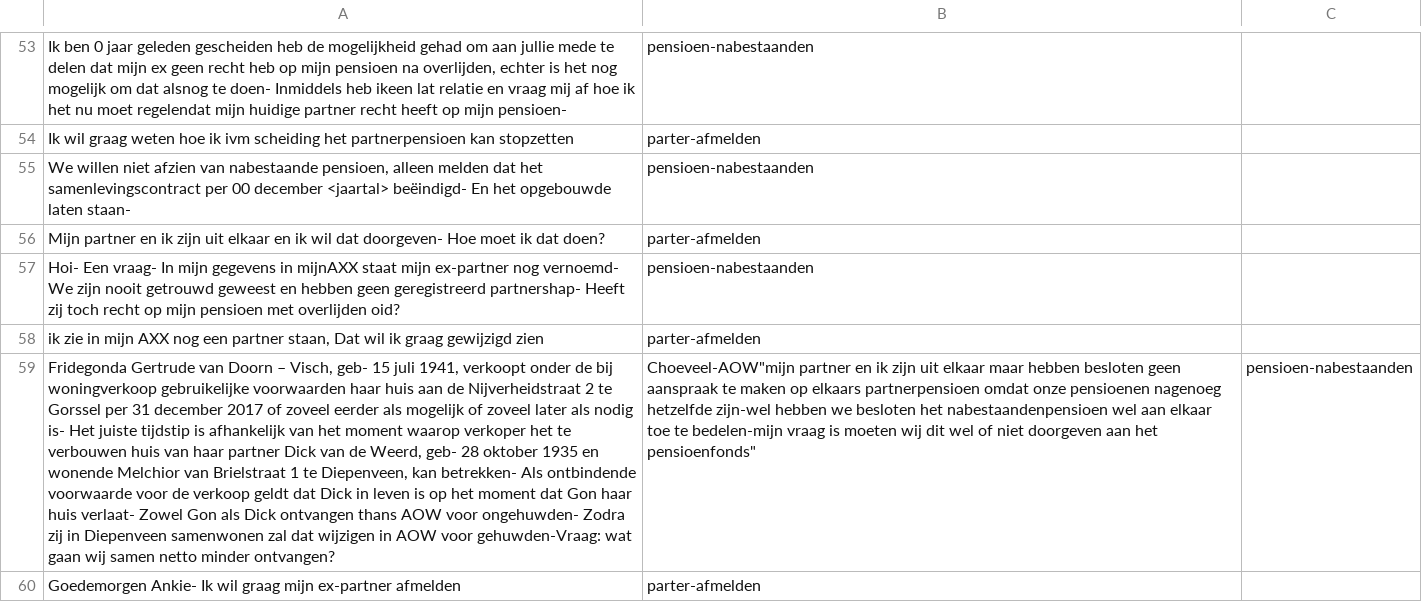
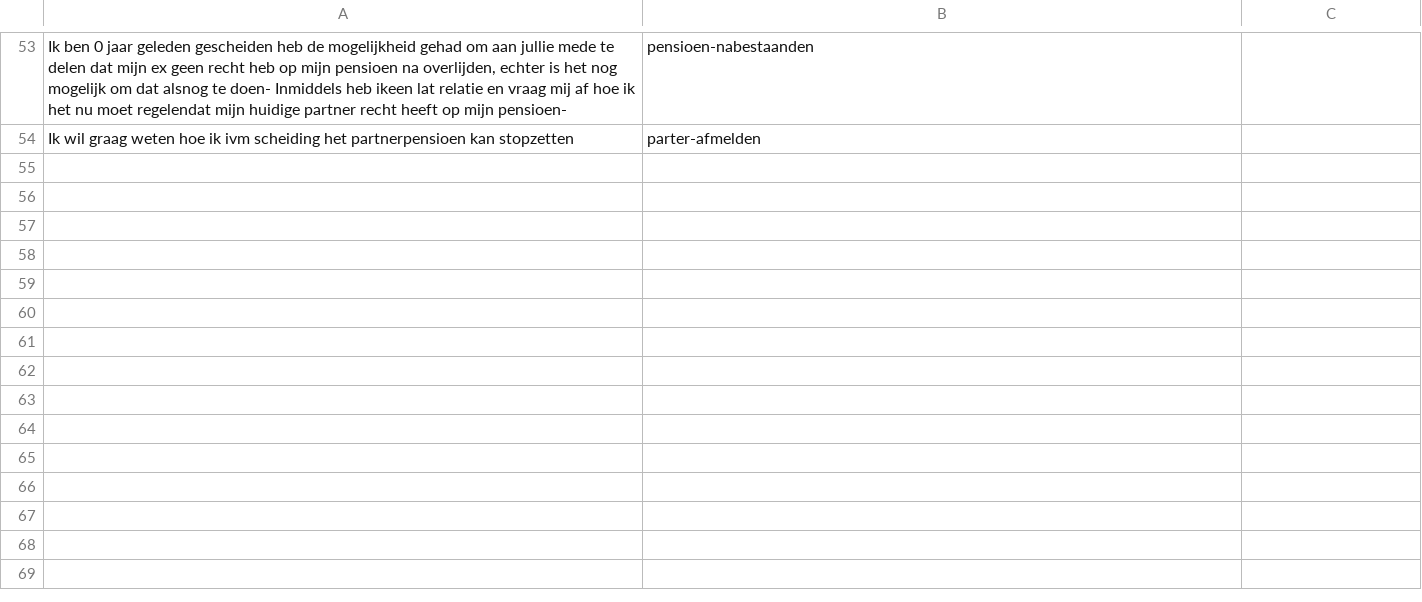
Before and after one commit to irpk/conversation-starter, a CSV file: training/intents.csv, drawn as a sheet; only a part is shown, gaps mark what is left out; the diff names each change by its address in the sheet, - before the commit and + after, or states it on an @@ line.

Commit message:
Update intents.csv

```diff
--- a/training/intents.csv
+++ b/training/intents.csv
-row 55: We willen niet afzien van nabestaande pensioen, alleen melden dat het samenlevingscontract per 00 december <jaartal> beëindigd- En het opgebouwde laten staan- | pensioen-nabestaanden
-row 56: Mijn partner en ik zijn uit elkaar en ik wil dat doorgeven- Hoe moet ik dat doen? | parter-afmelden
-row 57: Hoi- Een vraag- In mijn gegevens in mijnAXX staat mijn ex-partner nog vernoemd- We zijn nooit getrouwd geweest en hebben geen geregistreerd partnershap- Heeft zij toch recht op mijn pensioen met overlijden oid? | pensioen-nabestaanden
-row 58: ik zie in mijn AXX nog een partner staan, Dat wil ik graag gewijzigd zien | parter-afmelden
-row 59: Fridegonda Gertrude van Doorn – Visch, geb- 15 juli 1941, verkoopt onder de bij woningverkoop gebruikelijke voorwaarden haar huis aan de Nijverheidstraat 2 te Gorssel per 31 december 2017 of zoveel eerder als mogelijk of zoveel later als nodig is- Het juiste tijdstip is afhankelijk van het moment waarop verkoper het te verbouwen huis van haar partner Dick van de Weerd, geb- 28 oktober 1935 en wonende Melchior van Brielstraat 1 te Diepenveen, kan betrekken- Als ontbindende voorwaarde voor de verkoop geldt dat Dick in leven is op het moment dat Gon haar huis verlaat- Zowel Gon als Dick ontvangen thans AOW voor ongehuwden- Zodra zij in Diepenveen samenwonen zal dat wijzigen in AOW voor gehuwden-Vraag: wat gaan wij samen netto minder ontvangen? | Choeveel-AOW"mijn partner en ik zijn uit elkaar maar hebben besloten geen aanspraak te maken op elkaars partnerpensioen omdat onze pensioenen nagenoeg hetzelfde zijn-wel hebben we besloten het nabestaandenpensioen wel aan elkaar toe te bedelen-mijn vraag is moeten wij dit wel of niet doorgeven aan het pensioenfonds" | pensioen-nabestaanden
-row 60: Goedemorgen Ankie- Ik wil graag mijn ex-partner afmelden | parter-afmelden
```
